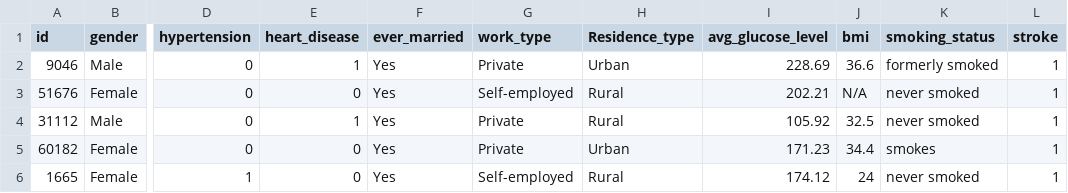
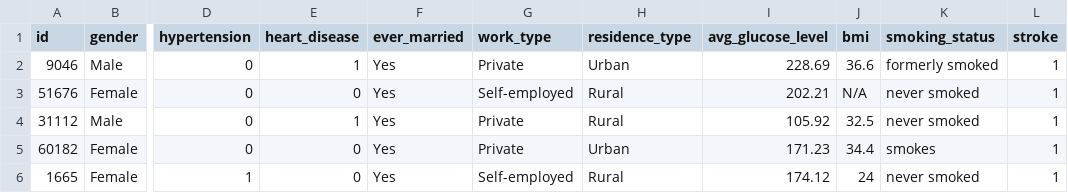
Before and after one commit to Sarztak/analysis-and-prediction-of-stroke-using-ml, a CSV file: data/stroke_data.csv, drawn as a sheet; only a part is shown, gaps mark what is left out; the diff names each change by its address in the sheet, - before the commit and + after, or states it on an @@ line.

```diff
--- a/data/stroke_data.csv
+++ b/data/stroke_data.csv
-H1: Residence_type
+H1: residence_type
```
Also changed, not shown: 9 other files.
